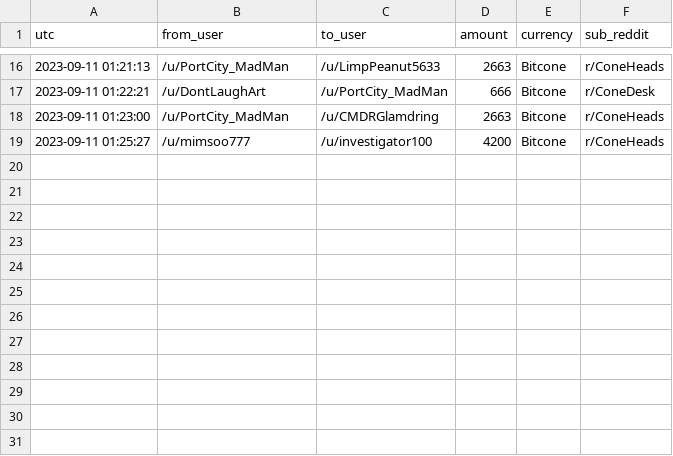
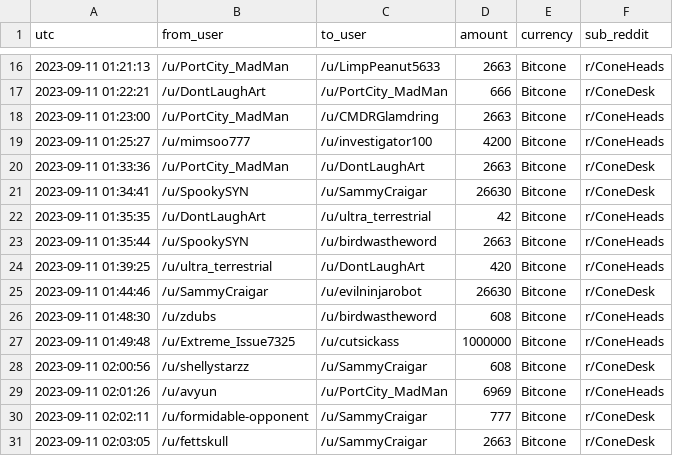
Before and after one commit to birdwastheword/Coneheads-Tip-Leaderboard, a CSV file: runs/2023-09-11/tips.csv, drawn as a sheet; only a part is shown, gaps mark what is left out.

```diff
--- a/runs/2023-09-11/tips.csv
+++ b/runs/2023-09-11/tips.csv
@@ -19 +19,13 @@ utc, from_user, to_user, amount, currency, sub_reddit
 2023-09-11 01:25:27, /u/mimsoo777, /u/investigator100, 4200, Bitcone, r/ConeHeads
+2023-09-11 01:33:36, /u/PortCity_MadMan, /u/DontLaughArt, 2663, Bitcone, r/ConeDesk
+2023-09-11 01:34:41, /u/SpookySYN, /u/SammyCraigar, 26630, Bitcone, r/ConeDesk
+2023-09-11 01:35:35, /u/DontLaughArt, /u/ultra_terrestrial, 42, Bitcone, r/ConeHeads
+2023-09-11 01:35:44, /u/SpookySYN, /u/birdwastheword, 2663, Bitcone, r/ConeHeads
+2023-09-11 01:39:25, /u/ultra_terrestrial, /u/DontLaughArt, 420, Bitcone, r/ConeHeads
+2023-09-11 01:44:46, /u/SammyCraigar, /u/evilninjarobot, 26630, Bitcone, r/ConeDesk
+2023-09-11 01:48:30, /u/zdubs, /u/birdwastheword, 608, Bitcone, r/ConeHeads
+2023-09-11 01:49:48, /u/Extreme_Issue7325, /u/cutsickass, 1000000, Bitcone, r/ConeHeads
+2023-09-11 02:00:56, /u/shellystarzz, /u/SammyCraigar, 608, Bitcone, r/ConeDesk
+2023-09-11 02:01:26, /u/avyun, /u/PortCity_MadMan, 6969, Bitcone, r/ConeHeads
+2023-09-11 02:02:11, /u/formidable-opponent, /u/SammyCraigar, 777, Bitcone, r/ConeDesk
+2023-09-11 02:03:05, /u/fettskull, /u/SammyCraigar, 2663, Bitcone, r/ConeDesk
```
Also changed, not shown: 4 other files.
